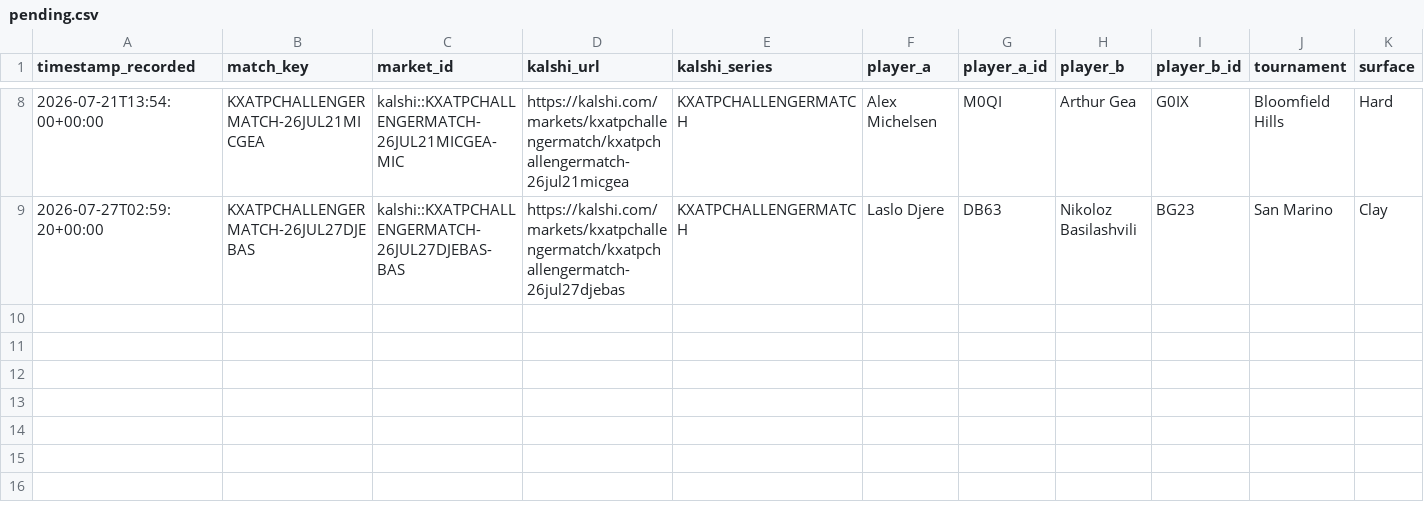
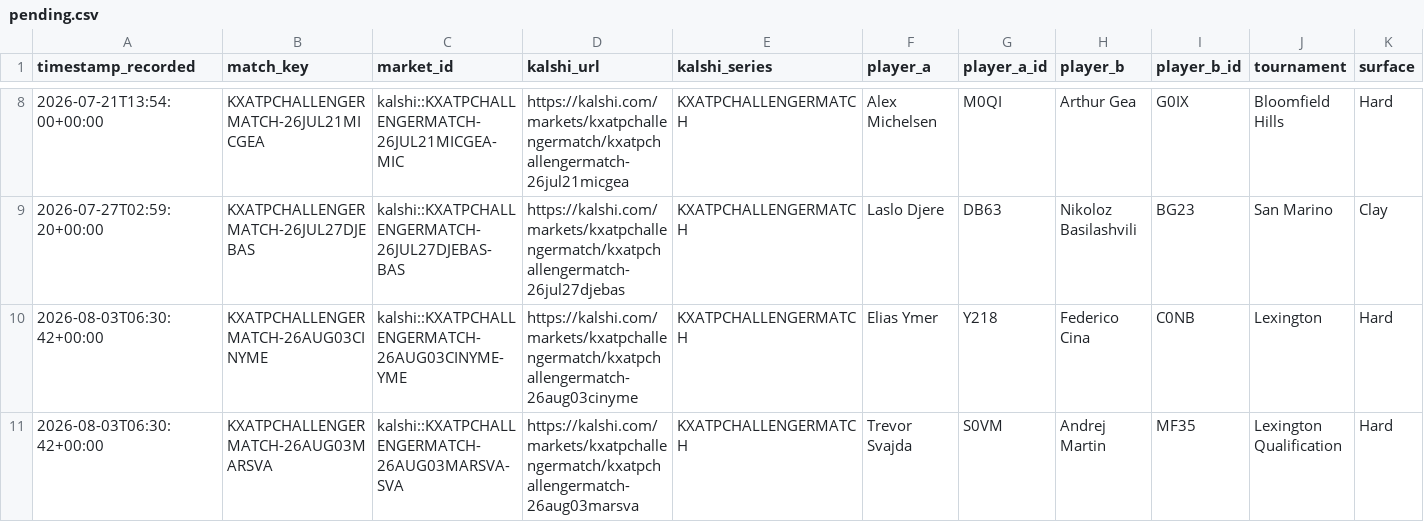
Before and after one commit to TKM6403/tennis-prediction-market, a CSV file: data/paper_trades/pending.csv, drawn as a sheet; only a part is shown, gaps mark what is left out; rows hold the shown columns only; the diff names each change by its address in the sheet, - before the commit and + after, or states it on an @@ line.

Commit message:
auto(paper-trader): 2026-08-03T06:31:47Z scan/settle

```diff
--- a/data/paper_trades/pending.csv
+++ b/data/paper_trades/pending.csv
+row 10: 2026-08-03T06:30:42+00:00 | KXATPCHALLENGERMATCH-26AUG03CINYME | kalshi::KXATPCHALLENGERMATCH-26AUG03CINYME-YME | https://kalshi.com/markets/kxatpchallengermatch/kxatpchallengermatch-26aug03cinyme | KXATPCHALLENGERMATCH | Elias Ymer | Y218 | Federico Cina | C0NB | Lexington | Hard
+row 11: 2026-08-03T06:30:42+00:00 | KXATPCHALLENGERMATCH-26AUG03MARSVA | kalshi::KXATPCHALLENGERMATCH-26AUG03MARSVA-SVA | https://kalshi.com/markets/kxatpchallengermatch/kxatpchallengermatch-26aug03marsva | KXATPCHALLENGERMATCH | Trevor Svajda | S0VM | Andrej Martin | MF35 | Lexington Qualification | Hard
```
Also changed, not shown: 4 other files.
